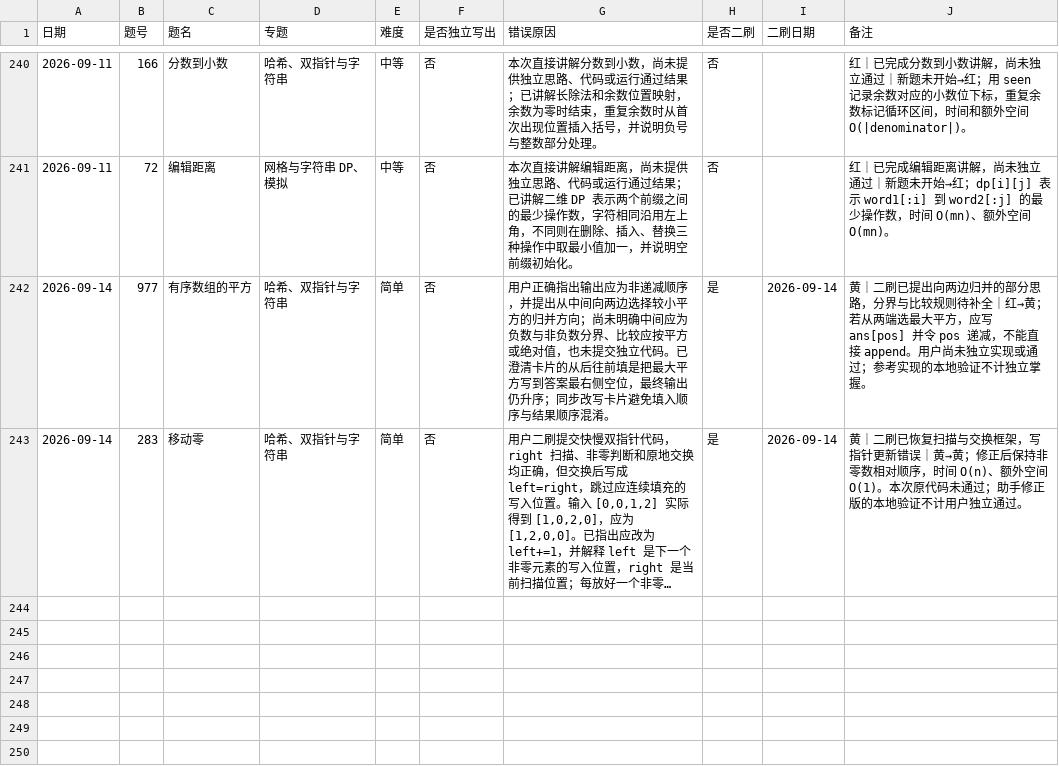
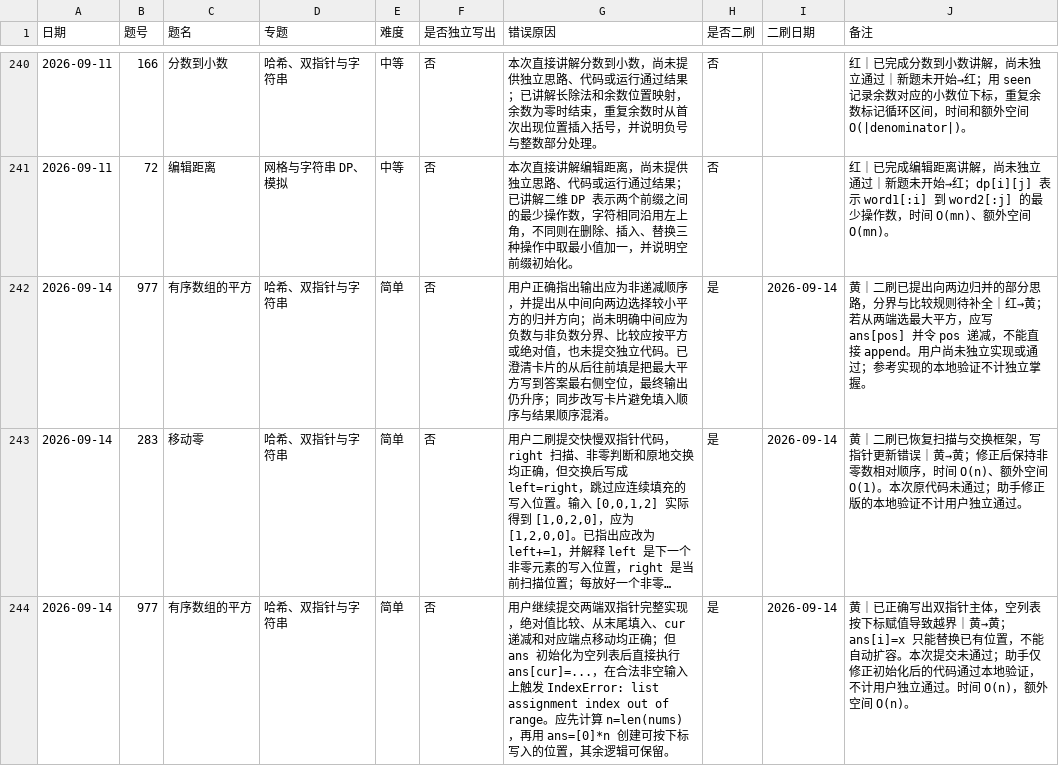
Before and after one commit to JamesLJ2001/find-work, a CSV file: leetcode/progress.csv, drawn as a sheet; only a part is shown, gaps mark what is left out; long unchanged cells end in …; the diff names each change by its address in the sheet, - before the commit and + after, or states it on an @@ line.

```diff
--- a/leetcode/progress.csv
+++ b/leetcode/progress.csv
+row 244: 2026-09-14 | 977 | 有序数组的平方 | 哈希、双指针与字符串 | 简单 | 否 | 用户继续提交两端双指针完整实现，绝对值比较、从末尾填入、cur 递减和对应端点移动均正确；但 ans 初始化为空列表后直接执行 ans[cur]=...，在合法非空输入上触发 IndexError: list assignment index out of range。应先计算 n=len(nums)，再用 ans=[0]*n 创建可按下标写入的位置，其余逻辑可保留。 | 是 | 2026-09-14 | 黄｜已正确写出双指针主体，空列表按下标赋值导致越界｜黄→黄；ans[i]=x 只能替换已有位置，不能自动扩容。本次提交未通过；助手仅修正初始化后的代码通过本地验证，不计用户独立通过。时间 O(n)，额外空间 O(n)。
```
Also changed, not shown: 4 other files.
